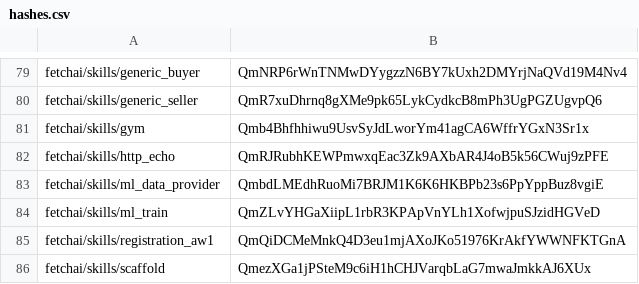
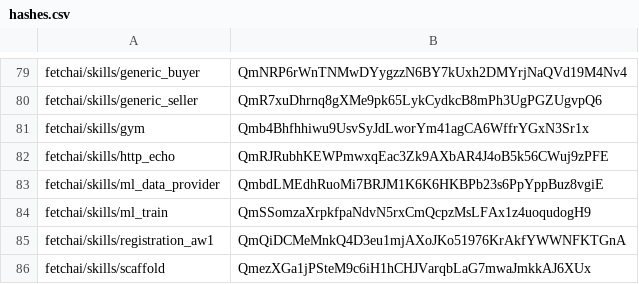
Before and after one commit to legendarydeveloper919/agents-aea, a CSV file: packages/hashes.csv, drawn as a sheet; only a part is shown, gaps mark what is left out.

```diff
--- a/packages/hashes.csv
+++ b/packages/hashes.csv
@@ -83,3 +83,3 @@ fetchai/skills/http_echo,QmRJRubhKEWPmwxqEac3Zk9AXbAR4J4oB5k56CWuj9zPFE
 fetchai/skills/ml_data_provider,QmbdLMEdhRuoMi7BRJM1K6K6HKBPb23s6PpYppBuz8vgiE
-fetchai/skills/ml_train,QmZLvYHGaXiipL1rbR3KPApVnYLh1XofwjpuSJzidHGVeD
+fetchai/skills/ml_train,QmSSomzaXrpkfpaNdvN5rxCmQcpzMsLFAx1z4uoqudogH9
 fetchai/skills/registration_aw1,QmQiDCMeMnkQ4D3eu1mjAXoJKo51976KrAkfYWWNFKTGnA
```
Also changed, not shown: 2 other files.
